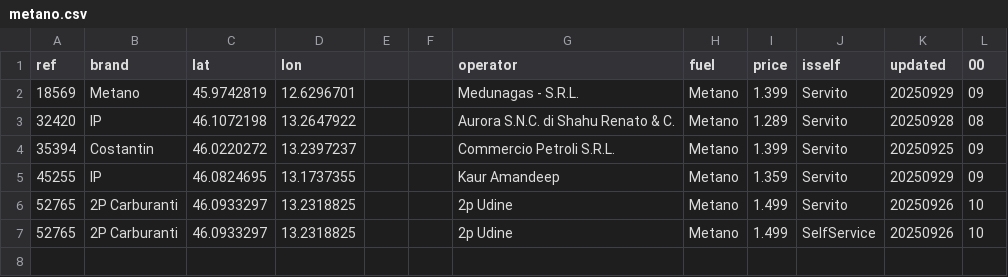
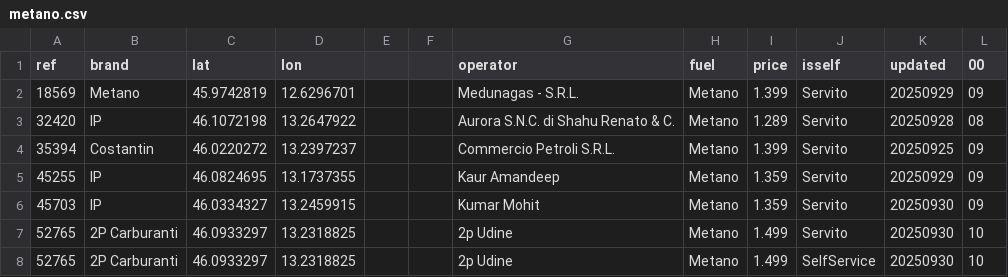
Before and after one commit to cascafico/FuelPrices, a CSV file: metano.csv, drawn as a sheet.

```diff
--- a/metano.csv
+++ b/metano.csv
@@ -5,3 +5,4 @@ ref;brand;lat;lon;;;operator;fuel;price;isself;updated;00
 45255;IP;46.0824695;13.1737355;;;Kaur Amandeep;Metano;1.359;Servito;20250929;09
-52765;2P Carburanti;46.0933297;13.2318825;;;2p Udine;Metano;1.499;Servito;20250926;10
-52765;2P Carburanti;46.0933297;13.2318825;;;2p Udine;Metano;1.499;SelfService;20250926;10
+45703;IP;46.0334327;13.2459915;;;Kumar Mohit;Metano;1.359;Servito;20250930;09
+52765;2P Carburanti;46.0933297;13.2318825;;;2p Udine;Metano;1.499;Servito;20250930;10
+52765;2P Carburanti;46.0933297;13.2318825;;;2p Udine;Metano;1.499;SelfService;20250930;10
```
Also changed, not shown: benzina.csv, fuel.csv, 3 other files.
